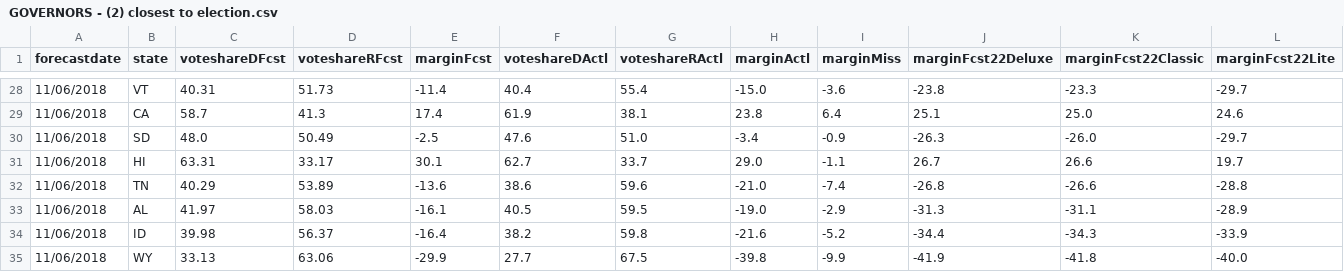
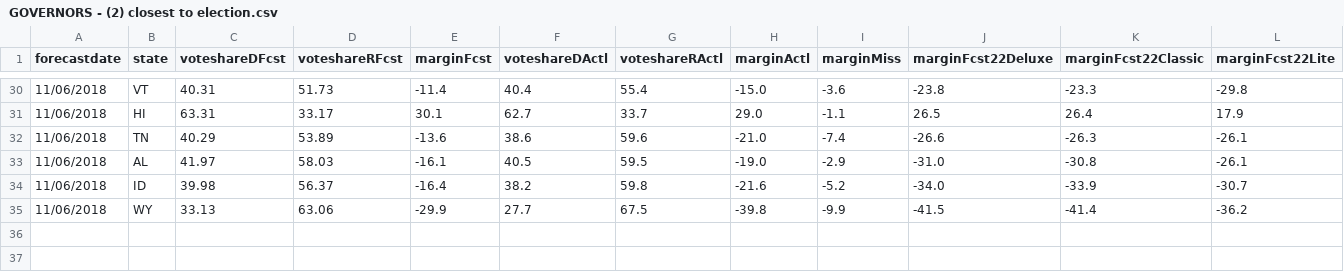
Before and after one commit to dcadata/fte2018, a CSV file: outputs/GOVERNORS - (2) closest to election.csv, drawn as a sheet; only a part is shown, gaps mark what is left out; the diff covers the shown part only.

```diff
--- a/outputs/GOVERNORS - (2) closest to election.csv
+++ b/outputs/GOVERNORS - (2) closest to election.csv
@@ -28,8 +30,6 @@ forecastdate,state,voteshareDFcst,voteshareRFcst,marginFcst,voteshareDActl,votes
-11/06/2018,VT,40.31,51.73,-11.4,40.4,55.4,-15.0,-3.6,-23.8,-23.3,-29.7
-11/06/2018,CA,58.7,41.3,17.4,61.9,38.1,23.8,6.4,25.1,25.0,24.6
-11/06/2018,SD,48.0,50.49,-2.5,47.6,51.0,-3.4,-0.9,-26.3,-26.0,-29.7
-11/06/2018,HI,63.31,33.17,30.1,62.7,33.7,29.0,-1.1,26.7,26.6,19.7
-11/06/2018,TN,40.29,53.89,-13.6,38.6,59.6,-21.0,-7.4,-26.8,-26.6,-28.8
-11/06/2018,AL,41.97,58.03,-16.1,40.5,59.5,-19.0,-2.9,-31.3,-31.1,-28.9
-11/06/2018,ID,39.98,56.37,-16.4,38.2,59.8,-21.6,-5.2,-34.4,-34.3,-33.9
-11/06/2018,WY,33.13,63.06,-29.9,27.7,67.5,-39.8,-9.9,-41.9,-41.8,-40.0
+11/06/2018,VT,40.31,51.73,-11.4,40.4,55.4,-15.0,-3.6,-23.8,-23.3,-29.8
+11/06/2018,HI,63.31,33.17,30.1,62.7,33.7,29.0,-1.1,26.5,26.4,17.9
+11/06/2018,TN,40.29,53.89,-13.6,38.6,59.6,-21.0,-7.4,-26.6,-26.3,-26.1
+11/06/2018,AL,41.97,58.03,-16.1,40.5,59.5,-19.0,-2.9,-31.0,-30.8,-26.1
+11/06/2018,ID,39.98,56.37,-16.4,38.2,59.8,-21.6,-5.2,-34.0,-33.9,-30.7
+11/06/2018,WY,33.13,63.06,-29.9,27.7,67.5,-39.8,-9.9,-41.5,-41.4,-36.2
```
Also changed, not shown: 4 added rows, 2 removed rows, 1 moved row and 23 edited cells elsewhere in this file, outputs/GOVERNORS - (1) this day in 2018.csv.csv, outputs/SENATE - (1) this day in 2018.csv, 1 other file.
